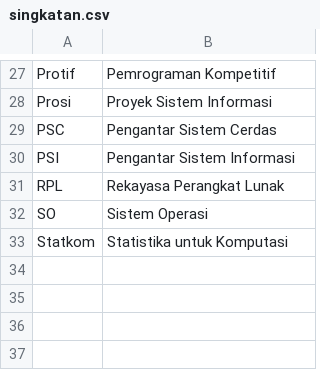
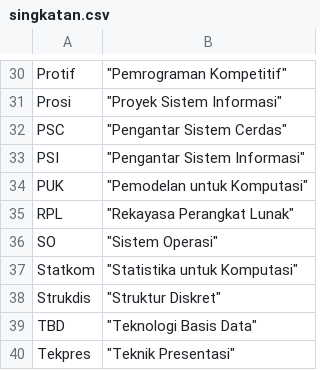
Before and after one commit to ftisunpar/data, a CSV file: singkatan.csv, drawn as a sheet; only a part is shown, gaps mark what is left out; addresses are those after the commit; the diff covers the shown part only; the diff names each change by its address in the sheet, - before the commit and + after, or states it on an @@ line.

Commit message:
Tekpres, TBD, Strukdis, PJK, logIf, Matdas, PUK

```diff
--- a/singkatan.csv
+++ b/singkatan.csv
-B30: Pemrograman Kompetitif
+B30: "Pemrograman Kompetitif"
-B31: Proyek Sistem Informasi
+B31: "Proyek Sistem Informasi"
-B32: Pengantar Sistem Cerdas
+B32: "Pengantar Sistem Cerdas"
-B33: Pengantar Sistem Informasi
+B33: "Pengantar Sistem Informasi"
+row 34: PUK | "Pemodelan untuk Komputasi"
-B35: Rekayasa Perangkat Lunak
+B35: "Rekayasa Perangkat Lunak"
-B36: Sistem Operasi
+B36: "Sistem Operasi"
-B37: Statistika untuk Komputasi
+B37: "Statistika untuk Komputasi"
+row 38: Strukdis | "Struktur Diskret"
+row 39: TBD | "Teknologi Basis Data"
+row 40: Tekpres | "Teknik Presentasi"
```
Also changed, not shown: 3 added rows and 25 edited cells elsewhere in this file.
